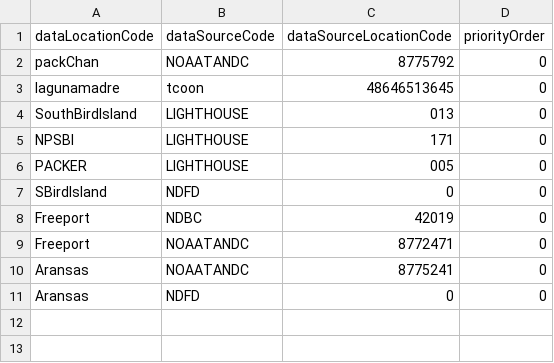
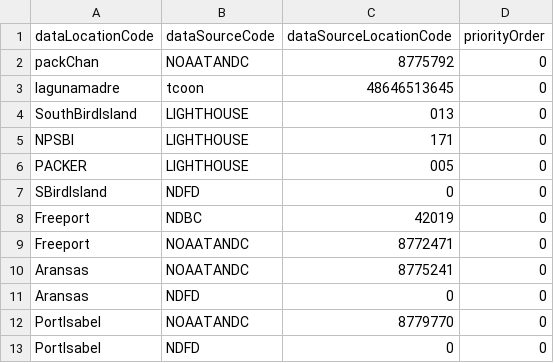
Before and after one commit to conrad-blucher-institute/semaphore, a CSV file: data/init_data/dataMapping.csv, drawn as a sheet; the diff names each change by its address in the sheet, - before the commit and + after, or states it on an @@ line.

```diff
--- a/data/init_data/dataMapping.csv
+++ b/data/init_data/dataMapping.csv
+row 12: PortIsabel | NOAATANDC | 8779770 | 0
+row 13: PortIsabel | NDFD | 0 | 0
```
Also changed, not shown: data/init_data/dataLocation.csv.
